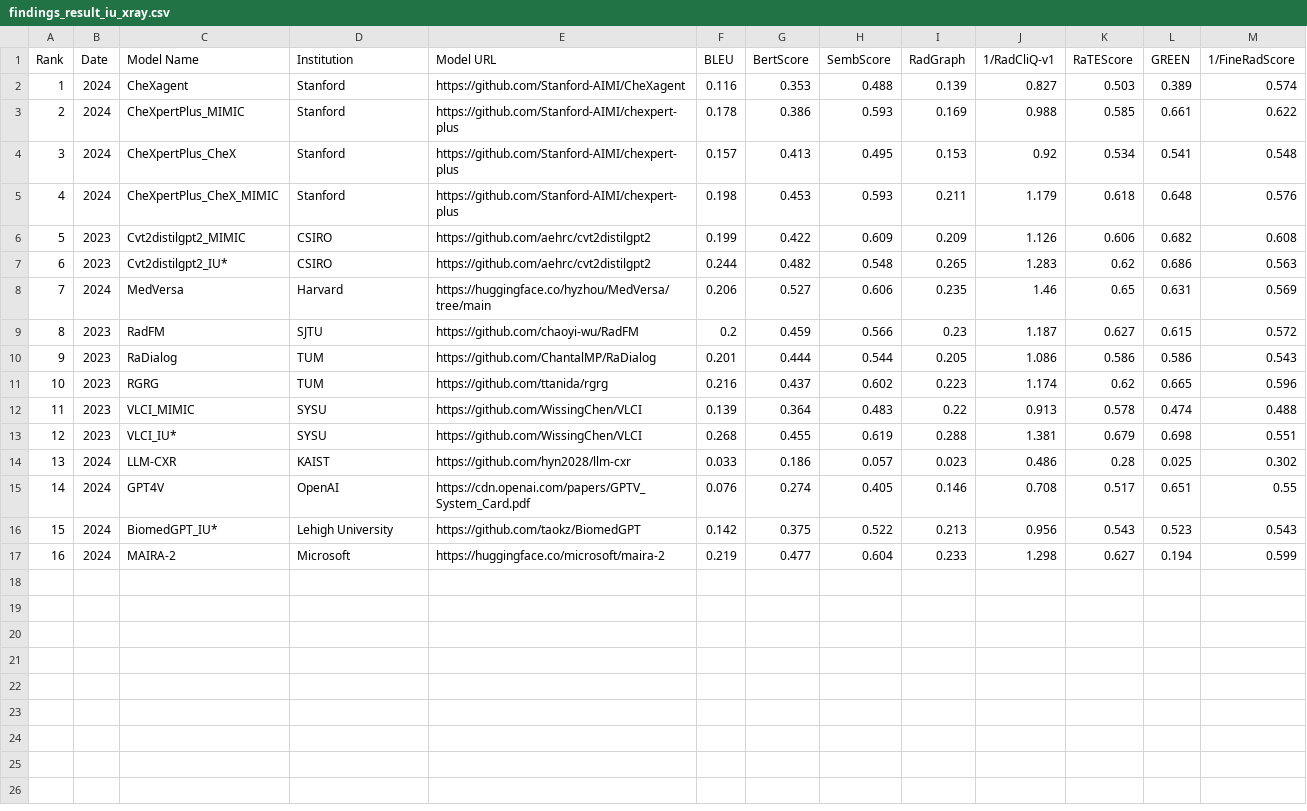
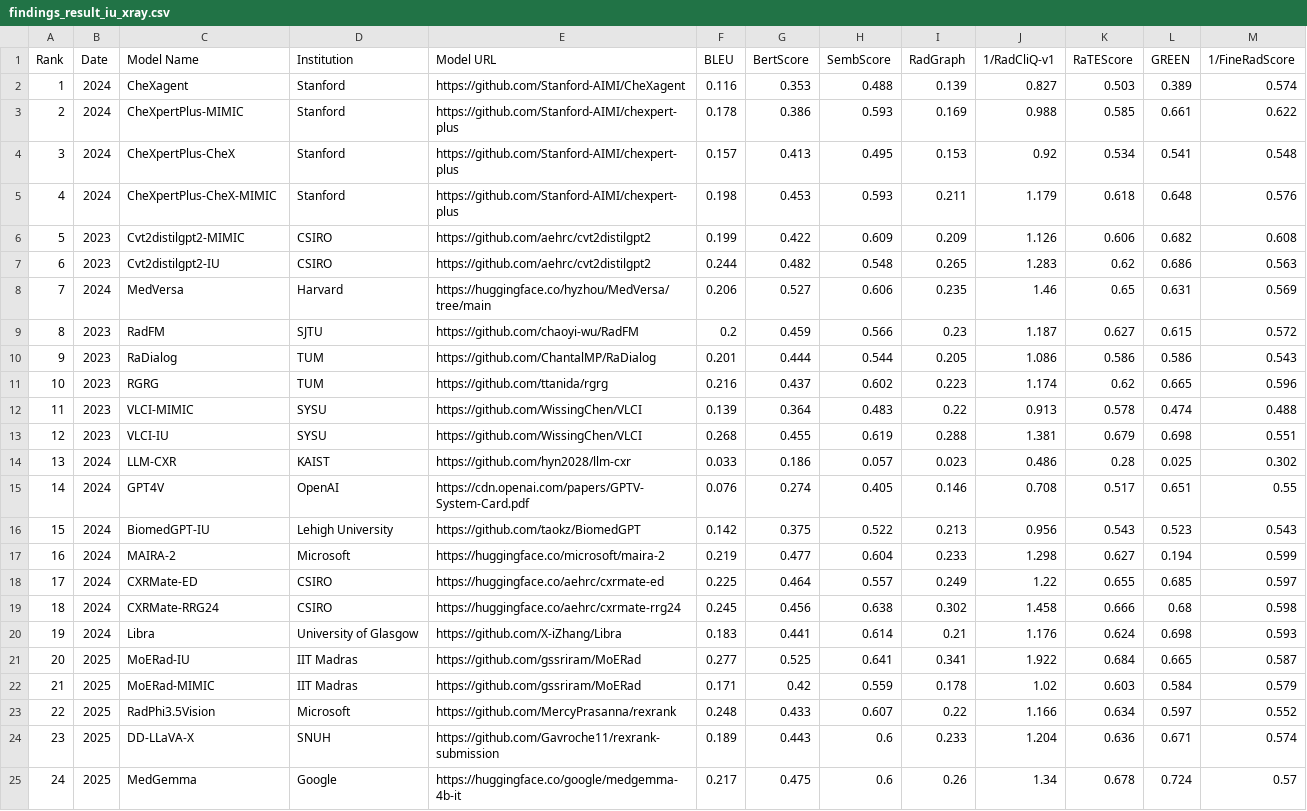
Before and after one commit to rajpurkarlab/ReXrank, a CSV file: results/findings_result_iu_xray.csv, drawn as a sheet.

```diff
--- a/results/findings_result_iu_xray.csv
+++ b/results/findings_result_iu_xray.csv
@@ -2,7 +2,7 @@ Rank,Date,Model Name,Institution,Model URL,BLEU,BertScore,SembScore,RadGraph,1/R
 1,2024,CheXagent,Stanford,https://github.com/Stanford-AIMI/CheXagent,0.116,0.353,0.488,0.139,0.827,0.503,0.389,0.574
-2,2024,CheXpertPlus_MIMIC,Stanford,https://github.com/Stanford-AIMI/chexpert-plus,0.178,0.386,0.593,0.169,0.988,0.585,0.661,0.622
-3,2024,CheXpertPlus_CheX,Stanford,https://github.com/Stanford-AIMI/chexpert-plus,0.157,0.413,0.495,0.153,0.92,0.534,0.541,0.548
-4,2024,CheXpertPlus_CheX_MIMIC,Stanford,https://github.com/Stanford-AIMI/chexpert-plus,0.198,0.453,0.593,0.211,1.179,0.618,0.648,0.576
-5,2023,Cvt2distilgpt2_MIMIC,CSIRO,https://github.com/aehrc/cvt2distilgpt2,0.199,0.422,0.609,0.209,1.126,0.606,0.682,0.608
-6,2023,Cvt2distilgpt2_IU*,CSIRO,https://github.com/aehrc/cvt2distilgpt2,0.244,0.482,0.548,0.265,1.283,0.62,0.686,0.563
+2,2024,CheXpertPlus-MIMIC,Stanford,https://github.com/Stanford-AIMI/chexpert-plus,0.178,0.386,0.593,0.169,0.988,0.585,0.661,0.622
+3,2024,CheXpertPlus-CheX,Stanford,https://github.com/Stanford-AIMI/chexpert-plus,0.157,0.413,0.495,0.153,0.92,0.534,0.541,0.548
+4,2024,CheXpertPlus-CheX-MIMIC,Stanford,https://github.com/Stanford-AIMI/chexpert-plus,0.198,0.453,0.593,0.211,1.179,0.618,0.648,0.576
+5,2023,Cvt2distilgpt2-MIMIC,CSIRO,https://github.com/aehrc/cvt2distilgpt2,0.199,0.422,0.609,0.209,1.126,0.606,0.682,0.608
+6,2023,Cvt2distilgpt2-IU,CSIRO,https://github.com/aehrc/cvt2distilgpt2,0.244,0.482,0.548,0.265,1.283,0.62,0.686,0.563
 7,2024,MedVersa,Harvard,https://huggingface.co/hyzhou/MedVersa/tree/main,0.206,0.527,0.606,0.235,1.46,0.65,0.631,0.569
@@ -11,7 +11,15 @@ Rank,Date,Model Name,Institution,Model URL,BLEU,BertScore,SembScore,RadGraph,1/R
 10,2023,RGRG,TUM,https://github.com/ttanida/rgrg,0.216,0.437,0.602,0.223,1.174,0.62,0.665,0.596
-11,2023,VLCI_MIMIC,SYSU,https://github.com/WissingChen/VLCI,0.139,0.364,0.483,0.22,0.913,0.578,0.474,0.488
-12,2023,VLCI_IU*,SYSU,https://github.com/WissingChen/VLCI,0.268,0.455,0.619,0.288,1.381,0.679,0.698,0.551
+11,2023,VLCI-MIMIC,SYSU,https://github.com/WissingChen/VLCI,0.139,0.364,0.483,0.22,0.913,0.578,0.474,0.488
+12,2023,VLCI-IU,SYSU,https://github.com/WissingChen/VLCI,0.268,0.455,0.619,0.288,1.381,0.679,0.698,0.551
 13,2024,LLM-CXR,KAIST,https://github.com/hyn2028/llm-cxr,0.033,0.186,0.057,0.023,0.486,0.28,0.025,0.302
-14,2024,GPT4V,OpenAI,https://cdn.openai.com/papers/GPTV_System_Card.pdf,0.076,0.274,0.405,0.146,0.708,0.517,0.651,0.55
-15,2024,BiomedGPT_IU*,Lehigh University,https://github.com/taokz/BiomedGPT,0.142,0.375,0.522,0.213,0.956,0.543,0.523,0.543
+14,2024,GPT4V,OpenAI,https://cdn.openai.com/papers/GPTV-System-Card.pdf,0.076,0.274,0.405,0.146,0.708,0.517,0.651,0.55
+15,2024,BiomedGPT-IU,Lehigh University,https://github.com/taokz/BiomedGPT,0.142,0.375,0.522,0.213,0.956,0.543,0.523,0.543
 16,2024,MAIRA-2,Microsoft,https://huggingface.co/microsoft/maira-2,0.219,0.477,0.604,0.233,1.298,0.627,0.194,0.599
+17,2024,CXRMate-ED,CSIRO,https://huggingface.co/aehrc/cxrmate-ed,0.225,0.464,0.557,0.249,1.22,0.655,0.685,0.597
+18,2024,CXRMate-RRG24,CSIRO,https://huggingface.co/aehrc/cxrmate-rrg24,0.245,0.456,0.638,0.302,1.458,0.666,0.68,0.598
+19,2024,Libra,University of Glasgow,https://github.com/X-iZhang/Libra,0.183,0.441,0.614,0.21,1.176,0.624,0.698,0.593
+20,2025,MoERad-IU,IIT Madras,https://github.com/gssriram/MoERad,0.277,0.525,0.641,0.341,1.922,0.684,0.665,0.587
+21,2025,MoERad-MIMIC,IIT Madras,https://github.com/gssriram/MoERad,0.171,0.42,0.559,0.178,1.02,0.603,0.584,0.579
+22,2025,RadPhi3.5Vision,Microsoft,https://github.com/MercyPrasanna/rexrank,0.248,0.433,0.607,0.22,1.166,0.634,0.597,0.552
+23,2025,DD-LLaVA-X,SNUH,https://github.com/Gavroche11/rexrank-submission,0.189,0.443,0.6,0.233,1.204,0.636,0.671,0.574
+24,2025,MedGemma,Google,https://huggingface.co/google/medgemma-4b-it,0.217,0.475,0.6,0.26,1.34,0.678,0.724,0.57
```
Also changed, not shown: results/findings_result_chexpertplus.csv, results/findings_result_gradienthealth.csv, 22 other files.
